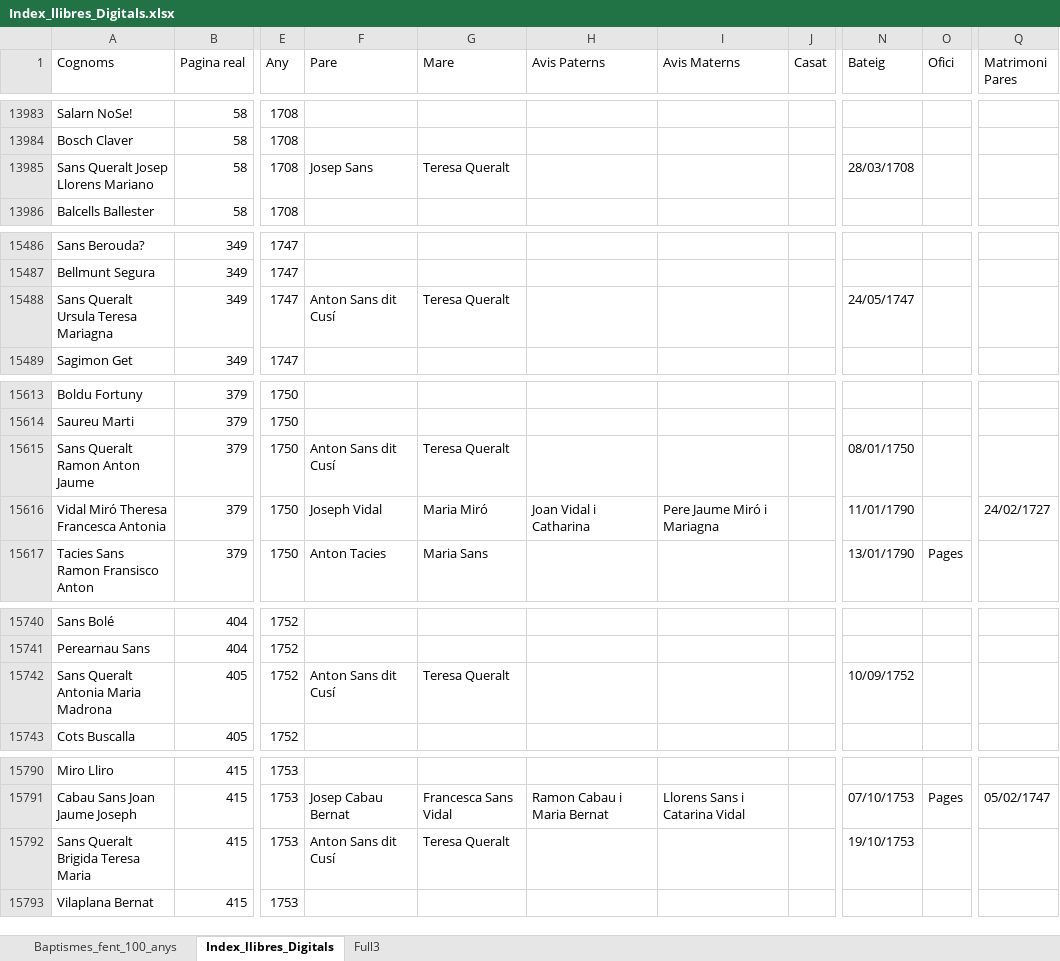
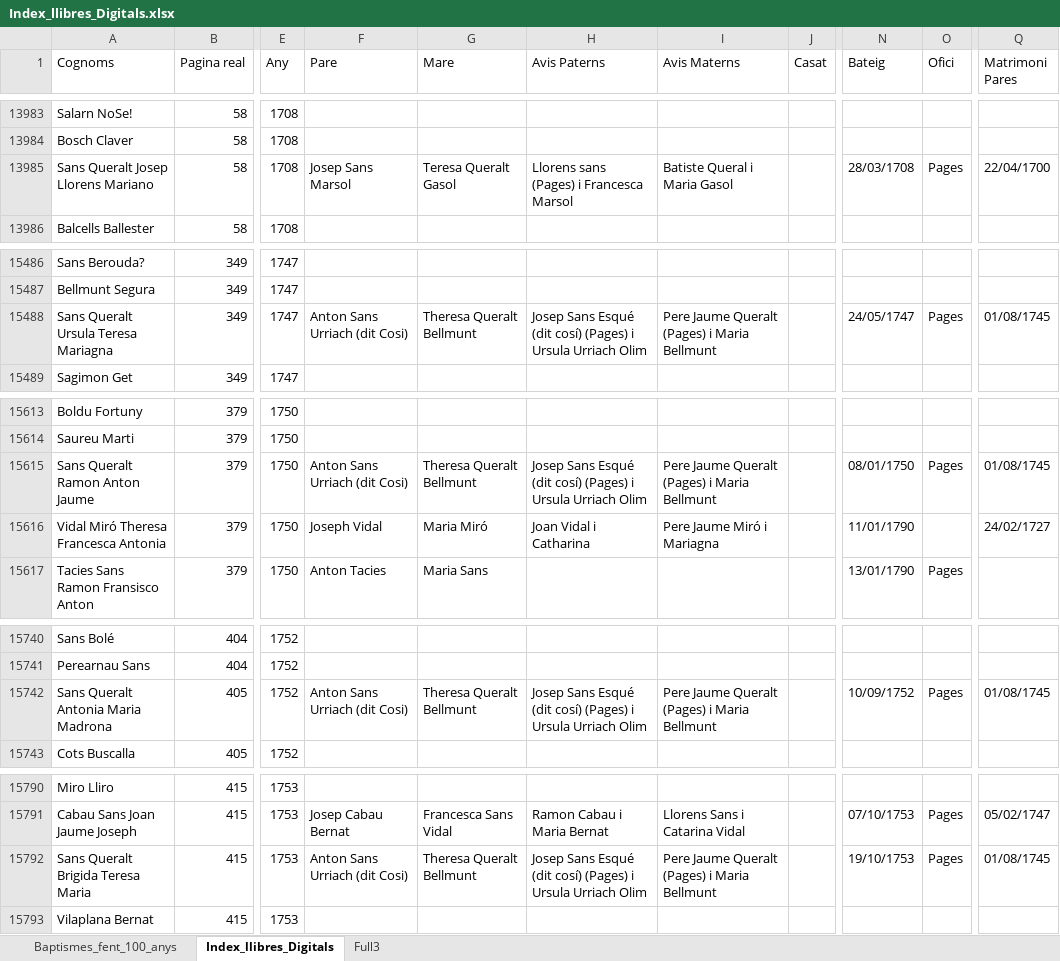
Before and after one commit to arbreFamiliar/DadesGenerals, an Excel workbook: Bisbats/Catalunya/Tarragona/Arbeca/Sacraments/Baptismes/Excel/Index_llibres_Digitals.xlsx, sheet Index_llibres_Digitals, drawn as a sheet; only a part is shown, gaps mark what is left out; values as stored, in another font and other column widths than the file's, no cell formats; the diff covers the shown part only; the diff names each change by its address in the sheet, - before the commit and + after, or states it on an @@ line.

Commit message:
Afegint Dades llibres

```diff
--- a/Bisbats/Catalunya/Tarragona/Arbeca/Sacraments/Baptismes/Excel/Index_llibres_Digitals.xlsx (sheet Index_llibres_Digitals)
+++ b/Bisbats/Catalunya/Tarragona/Arbeca/Sacraments/Baptismes/Excel/Index_llibres_Digitals.xlsx (sheet Index_llibres_Digitals)
-F13985 (Pare): Josep Sans
+F13985 (Pare): Josep Sans Marsol
-G13985 (Mare): Teresa Queralt
+G13985 (Mare): Teresa Queralt Gasol
-H13985 (Avis Paterns): (empty)
+H13985 (Avis Paterns): Llorens sans (Pages) i Francesca Marsol
-I13985 (Avis Materns): (empty)
+I13985 (Avis Materns): Batiste Queral i Maria Gasol
-O13985 (Ofici): (empty)
+O13985 (Ofici): Pages
-Q13985 (Matrimoni Pares): (empty)
+Q13985 (Matrimoni Pares): 22/04/1700
-F15488 (Pare): Anton Sans dit Cusí
+F15488 (Pare): Anton Sans Urriach (dit Cosi)
-G15488 (Mare): Teresa Queralt
+G15488 (Mare): Theresa Queralt Bellmunt
-H15488 (Avis Paterns): (empty)
+H15488 (Avis Paterns): Josep Sans Esqué (dit cosí) (Pages) i Ursula Urriach Olim
-I15488 (Avis Materns): (empty)
+I15488 (Avis Materns): Pere Jaume Queralt (Pages) i Maria Bellmunt
-O15488 (Ofici): (empty)
+O15488 (Ofici): Pages
-Q15488 (Matrimoni Pares): (empty)
+Q15488 (Matrimoni Pares): 01/08/1745
-F15615 (Pare): Anton Sans dit Cusí
+F15615 (Pare): Anton Sans Urriach (dit Cosi)
-G15615 (Mare): Teresa Queralt
+G15615 (Mare): Theresa Queralt Bellmunt
-H15615 (Avis Paterns): (empty)
+H15615 (Avis Paterns): Josep Sans Esqué (dit cosí) (Pages) i Ursula Urriach Olim
-I15615 (Avis Materns): (empty)
+I15615 (Avis Materns): Pere Jaume Queralt (Pages) i Maria Bellmunt
-O15615 (Ofici): (empty)
+O15615 (Ofici): Pages
-Q15615 (Matrimoni Pares): (empty)
+Q15615 (Matrimoni Pares): 01/08/1745
-F15742 (Pare): Anton Sans dit Cusí
+F15742 (Pare): Anton Sans Urriach (dit Cosi)
-G15742 (Mare): Teresa Queralt
+G15742 (Mare): Theresa Queralt Bellmunt
-H15742 (Avis Paterns): (empty)
+H15742 (Avis Paterns): Josep Sans Esqué (dit cosí) (Pages) i Ursula Urriach Olim
-I15742 (Avis Materns): (empty)
+I15742 (Avis Materns): Pere Jaume Queralt (Pages) i Maria Bellmunt
-O15742 (Ofici): (empty)
+O15742 (Ofici): Pages
-Q15742 (Matrimoni Pares): (empty)
+Q15742 (Matrimoni Pares): 01/08/1745
-F15792 (Pare): Anton Sans dit Cusí
+F15792 (Pare): Anton Sans Urriach (dit Cosi)
-G15792 (Mare): Teresa Queralt
+G15792 (Mare): Theresa Queralt Bellmunt
-H15792 (Avis Paterns): (empty)
+H15792 (Avis Paterns): Josep Sans Esqué (dit cosí) (Pages) i Ursula Urriach Olim
-I15792 (Avis Materns): (empty)
+I15792 (Avis Materns): Pere Jaume Queralt (Pages) i Maria Bellmunt
-O15792 (Ofici): (empty)
+O15792 (Ofici): Pages
-Q15792 (Matrimoni Pares): (empty)
+Q15792 (Matrimoni Pares): 01/08/1745
```
Also changed, not shown: 264 edited cells elsewhere in this sheet, cell formats, Bisbats/Catalunya/Seu Urgell/Linyola/Sacraments/Baptismes/Excel/Index_llibres_Baptismes.xlsx.
